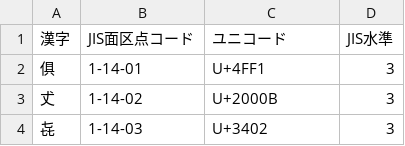
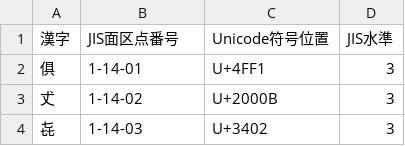
Before and after one commit to mimneko/kanji-data, a CSV file: JIS漢字.csv, drawn as a sheet; only a part is shown.

```diff
--- a/JIS漢字.csv
+++ b/JIS漢字.csv
@@ -1,2 +1,2 @@
-漢字,JIS面区点コード,ユニコード,JIS水準
+漢字,JIS面区点番号,Unicode符号位置,JIS水準
 俱,1-14-01,U+4FF1,3
```
Also changed, not shown: 部首.csv, 1 other file.
